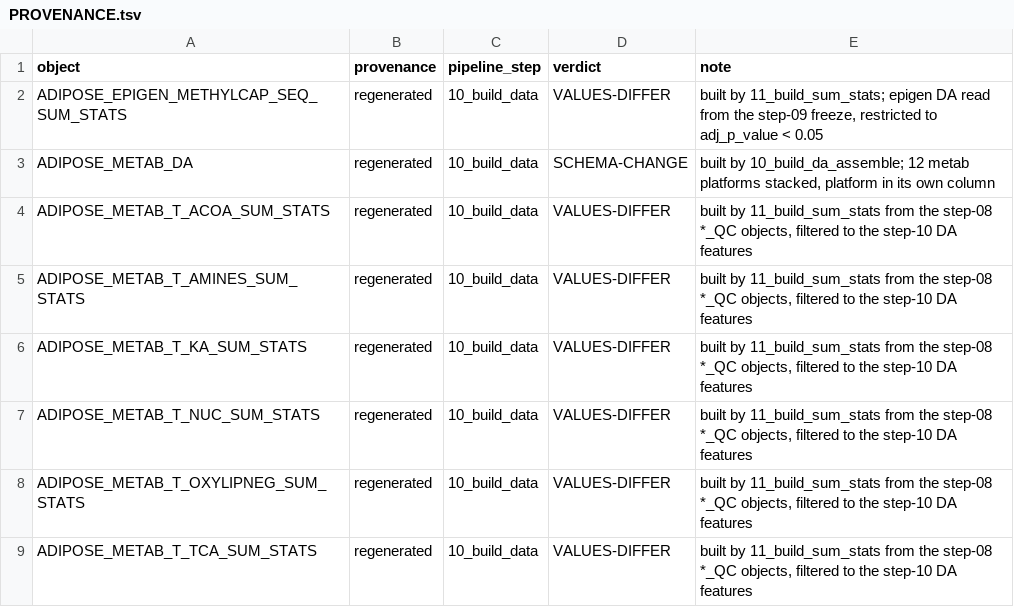
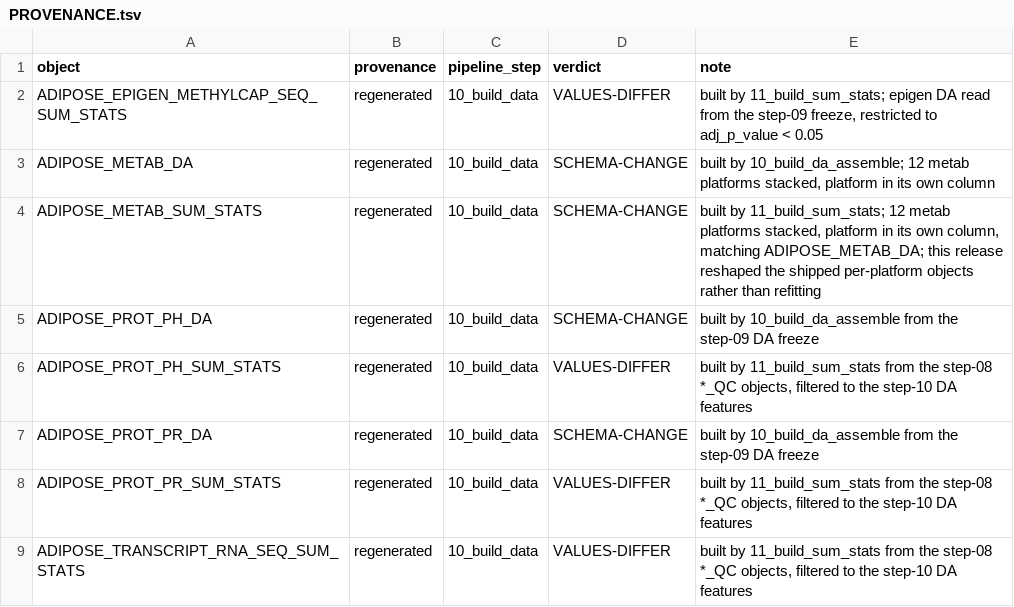
Before and after one commit to MoTrPAC/MotrpacHumanPreSuspensionAnalysis, a TSV file: inst/PROVENANCE.tsv, drawn as a sheet; only a part is shown; the shorter side is filled out with more unchanged rows; the diff covers the shown part only.

```diff
--- a/inst/PROVENANCE.tsv
+++ b/inst/PROVENANCE.tsv
@@ -3,7 +3,2 @@ ADIPOSE_EPIGEN_METHYLCAP_SEQ_SUM_STATS	regenerated	10_build_data	VALUES-DIFFER	b
 ADIPOSE_METAB_DA	regenerated	10_build_data	SCHEMA-CHANGE	built by 10_build_da_assemble; 12 metab platforms stacked, platform in its own column
-ADIPOSE_METAB_T_ACOA_SUM_STATS	regenerated	10_build_data	VALUES-DIFFER	built by 11_build_sum_stats from the step-08 *_QC objects, filtered to the step-10 DA features
-ADIPOSE_METAB_T_AMINES_SUM_STATS	regenerated	10_build_data	VALUES-DIFFER	built by 11_build_sum_stats from the step-08 *_QC objects, filtered to the step-10 DA features
-ADIPOSE_METAB_T_KA_SUM_STATS	regenerated	10_build_data	VALUES-DIFFER	built by 11_build_sum_stats from the step-08 *_QC objects, filtered to the step-10 DA features
-ADIPOSE_METAB_T_NUC_SUM_STATS	regenerated	10_build_data	VALUES-DIFFER	built by 11_build_sum_stats from the step-08 *_QC objects, filtered to the step-10 DA features
-ADIPOSE_METAB_T_OXYLIPNEG_SUM_STATS	regenerated	10_build_data	VALUES-DIFFER	built by 11_build_sum_stats from the step-08 *_QC objects, filtered to the step-10 DA features
-ADIPOSE_METAB_T_TCA_SUM_STATS	regenerated	10_build_data	VALUES-DIFFER	built by 11_build_sum_stats from the step-08 *_QC objects, filtered to the step-10 DA features
+ADIPOSE_METAB_SUM_STATS	regenerated	10_build_data	SCHEMA-CHANGE	built by 11_build_sum_stats; 12 metab platforms stacked, platform in its own column, matching ADIPOSE_METAB_DA; this release reshaped the shipped per-platform objects rather than refitting
```
Also changed, not shown: 24 removed rows and 6 edited cells elsewhere in this file, 48 other files.
